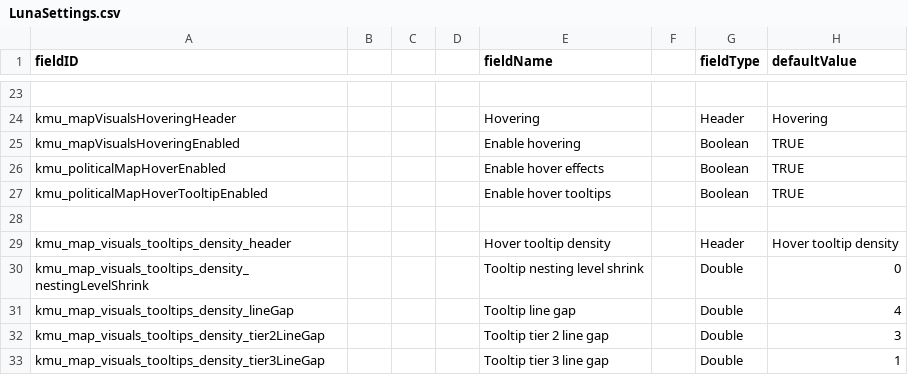
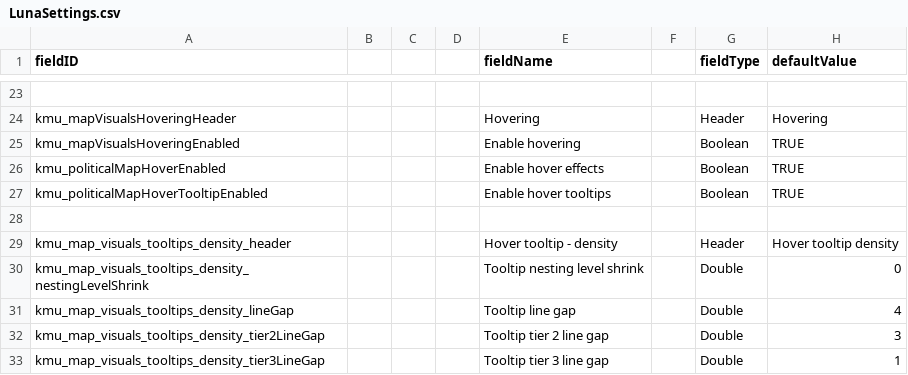
Before and after one commit to Klark-Morrigan/Starsector-Mod-KMU, a CSV file: data/config/LunaSettings.csv, drawn as a sheet; only a part is shown, gaps mark what is left out; the diff covers the shown part only; the diff names each change by its address in the sheet, - before the commit and + after, or states it on an @@ line.

Commit message:
feature: settings-driven tooltip guideline style

```diff
--- a/data/config/LunaSettings.csv
+++ b/data/config/LunaSettings.csv
-E29 (fieldName): Hover tooltip density
+E29 (fieldName): Hover tooltip - density
```
Also changed, not shown: 4 added rows elsewhere in this file, 2 other files.
